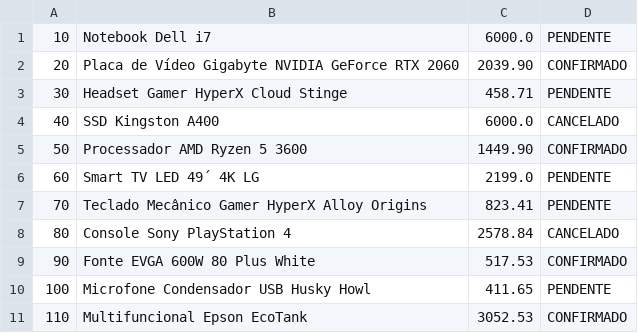
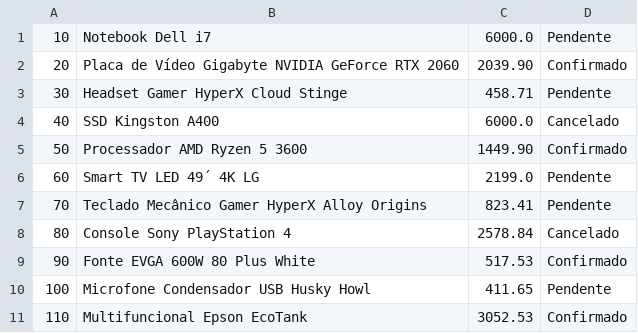
Before and after one commit to GusGD/P2DoJava1, a CSV file: arquivo/pedidos.csv, drawn as a sheet.

Commit message:
Finalizada o diagrama de sequencias Processar Pedido

```diff
--- a/arquivo/pedidos.csv
+++ b/arquivo/pedidos.csv
@@ -1,11 +1,11 @@
-10;Notebook Dell i7;6000.0;PENDENTE
-20;Placa de Vídeo Gigabyte NVIDIA GeForce RTX 2060;2039.90;CONFIRMADO
-30;Headset Gamer HyperX Cloud Stinge;458.71;PENDENTE
-40;SSD Kingston A400;6000.0;CANCELADO
-50;Processador AMD Ryzen 5 3600;1449.90;CONFIRMADO
-60;Smart TV LED 49´ 4K LG;2199.0;PENDENTE
-70;Teclado Mecânico Gamer HyperX Alloy Origins;823.41;PENDENTE
-80;Console Sony PlayStation 4;2578.84;CANCELADO
-90;Fonte EVGA 600W 80 Plus White;517.53;CONFIRMADO
-100;Microfone Condensador USB Husky Howl;411.65;PENDENTE
-110;Multifuncional Epson EcoTank;3052.53;CONFIRMADO
+10;Notebook Dell i7;6000.0;Pendente
+20;Placa de Vídeo Gigabyte NVIDIA GeForce RTX 2060;2039.90;Confirmado
+30;Headset Gamer HyperX Cloud Stinge;458.71;Pendente
+40;SSD Kingston A400;6000.0;Cancelado
+50;Processador AMD Ryzen 5 3600;1449.90;Confirmado
+60;Smart TV LED 49´ 4K LG;2199.0;Pendente
+70;Teclado Mecânico Gamer HyperX Alloy Origins;823.41;Pendente
+80;Console Sony PlayStation 4;2578.84;Cancelado
+90;Fonte EVGA 600W 80 Plus White;517.53;Confirmado
+100;Microfone Condensador USB Husky Howl;411.65;Pendente
+110;Multifuncional Epson EcoTank;3052.53;Confirmado
```
Also changed, not shown: 11 other files.
